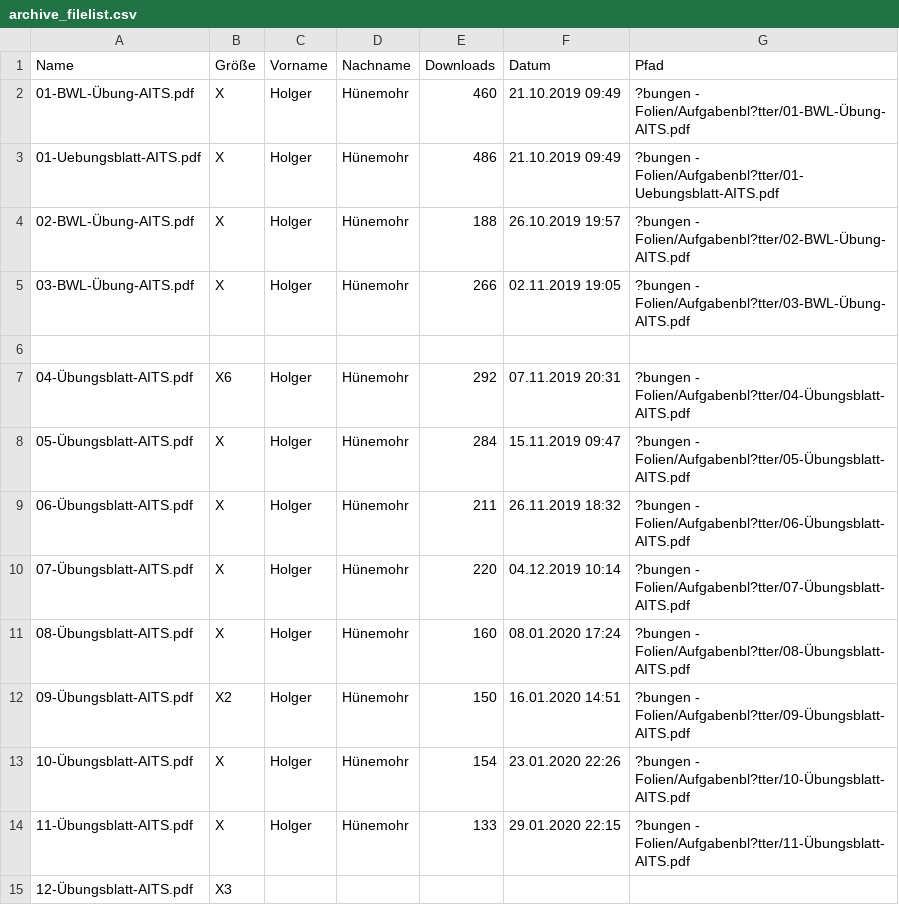
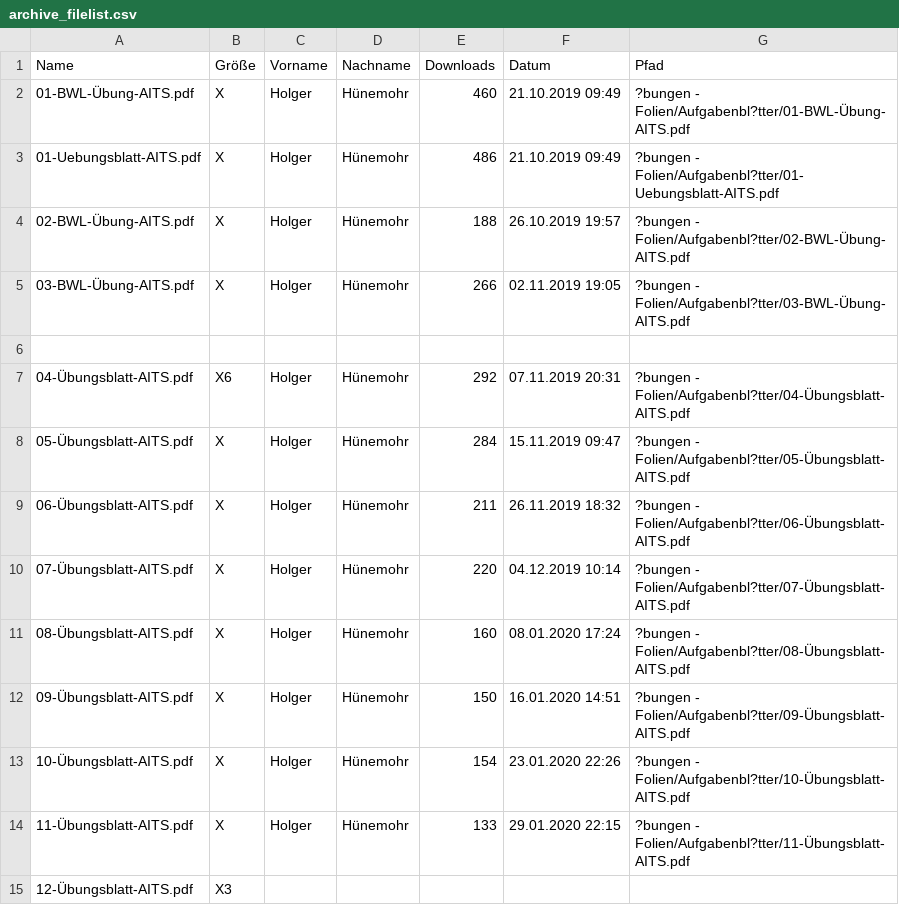
Before and after one commit to Georgios24816/hsrm, a CSV file: 1/1/bwl/archive_filelist.csv, drawn as a sheet.

```diff
--- a/1/1/bwl/archive_filelist.csv
+++ b/1/1/bwl/archive_filelist.csv
@@ -11,3 +11,3 @@ Name,Größe,Vorname,Nachname,Downloads,Datum,Pfad
 08-Übungsblatt-AITS.pdf,X,Holger,Hünemohr,160,08.01.2020 17:24,?bungen - Folien/Aufgabenbl?tter/08-Übungsblatt-AITS.pdf
-09-Übungsblatt-AITS.pdf,X2,Holger,Hünemohr,150,16.01.2020 14:51,?bungen - Folien/Aufgabenbl?tter/09-Übungsblatt-AITS.pdf
+09-Übungsblatt-AITS.pdf,X,Holger,Hünemohr,150,16.01.2020 14:51,?bungen - Folien/Aufgabenbl?tter/09-Übungsblatt-AITS.pdf
 10-Übungsblatt-AITS.pdf,X,Holger,Hünemohr,154,23.01.2020 22:26,?bungen - Folien/Aufgabenbl?tter/10-Übungsblatt-AITS.pdf
```
Also changed, not shown: 8 other files.
